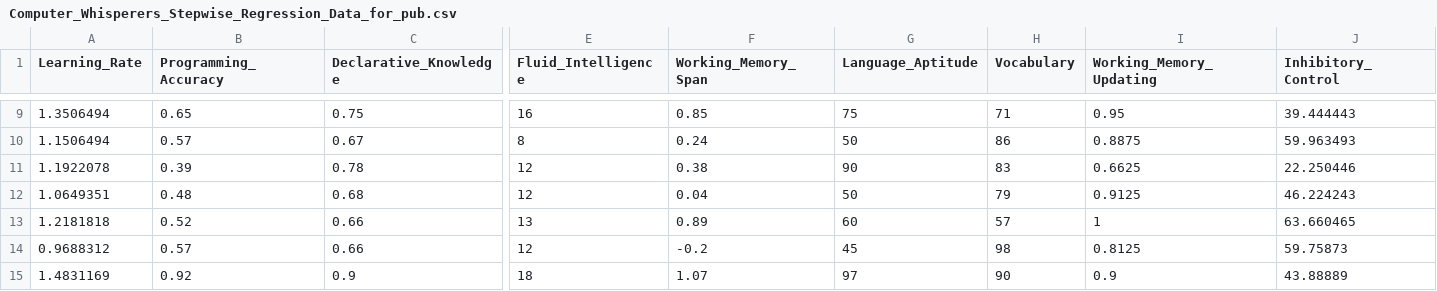
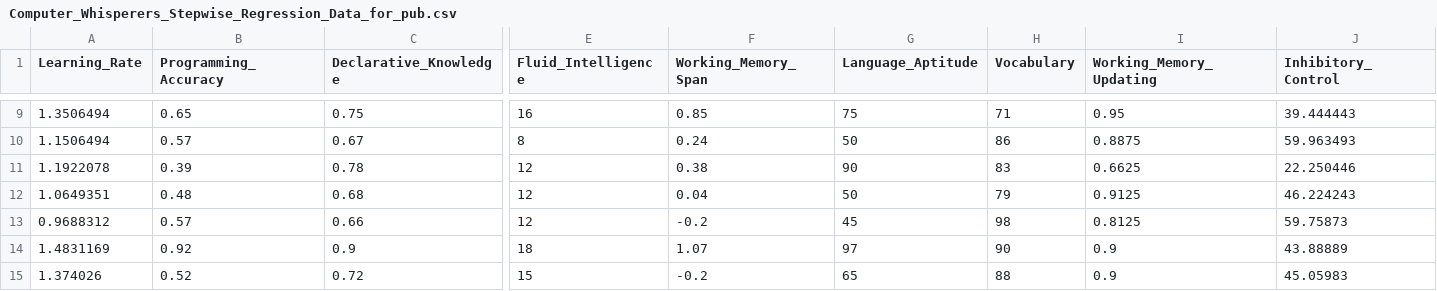
Before and after one commit to Spares/ComputerWhisperers, a CSV file: Computer_Whisperers_Stepwise_Regression_Data_for_pub.csv, drawn as a sheet; only a part is shown, gaps mark what is left out; the shorter side is filled out with more unchanged rows; rows hold the shown columns only; the diff names each change by its address in the sheet, - before the commit and + after, or states it on an @@ line.

Commit message:
Update Computer_Whisperers_Stepwise_Regression_Data_for_pub.csv
Deleted Line 13 - missing Data

```diff
--- a/Computer_Whisperers_Stepwise_Regression_Data_for_pub.csv
+++ b/Computer_Whisperers_Stepwise_Regression_Data_for_pub.csv
-row 13: 1.2181818 | 0.52 | 0.66 | 13 | 0.89 | 60 | 57 | 1 | 63.660465
```
